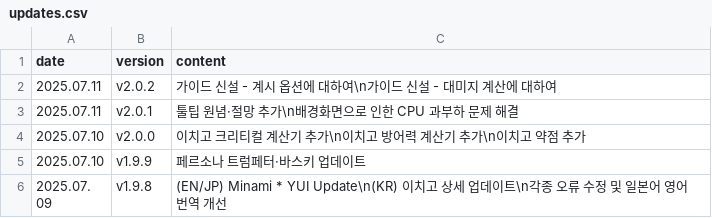
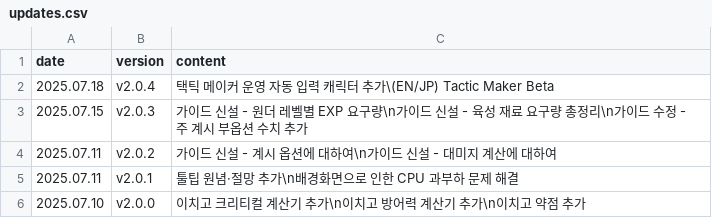
Before and after one commit to absolroot/lufelnet, a CSV file: data/kr/updates.csv, drawn as a sheet; only a part is shown; the shorter side is filled out with more unchanged rows; the diff names each change by its address in the sheet, - before the commit and + after, or states it on an @@ line.

```diff
--- a/data/kr/updates.csv
+++ b/data/kr/updates.csv
+row 2: 2025.07.18 | v2.0.4 | 택틱 메이커 운영 자동 입력 캐릭터 추가\(EN/JP) Tactic Maker Beta
+row 3: 2025.07.15 | v2.0.3 | 가이드 신설 - 원더 레벨별 EXP 요구량\n가이드 신설 - 육성 재료 요구량 총정리\n가이드 수정 - 주 계시 부옵션 수치 추가
```
Also changed, not shown: 4 other files.
